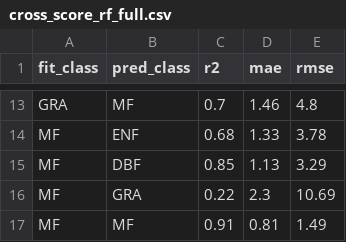
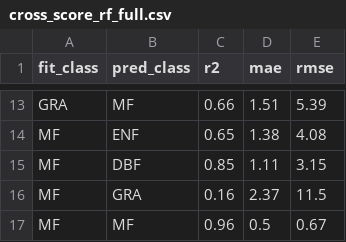
Before and after one commit to marcadella/GPP-prediction, a CSV file: resources/cross_score_rf_full.csv, drawn as a sheet; only a part is shown, gaps mark what is left out; the diff covers the shown part only; the diff names each change by its address in the sheet, - before the commit and + after, or states it on an @@ line.

```diff
--- a/resources/cross_score_rf_full.csv
+++ b/resources/cross_score_rf_full.csv
-C13 (r2): 0.7
+C13 (r2): 0.66
-D13 (mae): 1.46
+D13 (mae): 1.51
-E13 (rmse): 4.8
+E13 (rmse): 5.39
-C14 (r2): 0.68
+C14 (r2): 0.65
-D14 (mae): 1.33
+D14 (mae): 1.38
-E14 (rmse): 3.78
+E14 (rmse): 4.08
-D15 (mae): 1.13
+D15 (mae): 1.11
-E15 (rmse): 3.29
+E15 (rmse): 3.15
-C16 (r2): 0.22
+C16 (r2): 0.16
-D16 (mae): 2.3
+D16 (mae): 2.37
-E16 (rmse): 10.69
+E16 (rmse): 11.5
-C17 (r2): 0.91
+C17 (r2): 0.96
-D17 (mae): 0.81
+D17 (mae): 0.5
-E17 (rmse): 1.49
+E17 (rmse): 0.67
```
Also changed, not shown: 31 edited cells elsewhere in this file, resources/results.csv, 8 other files.
